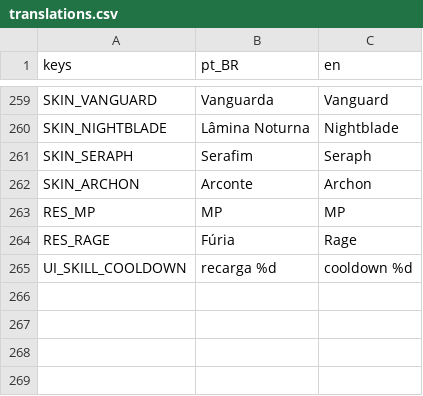
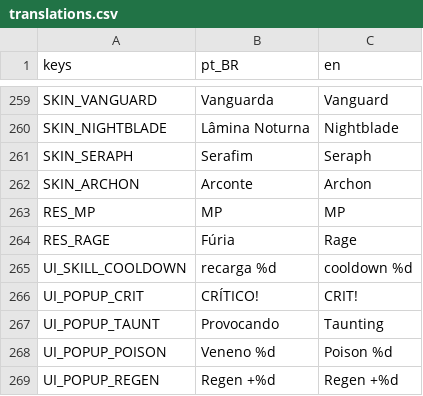
Before and after one commit to RoxtonRD/dungeon-rpg, a CSV file: i18n/translations.csv, drawn as a sheet; only a part is shown, gaps mark what is left out; the diff names each change by its address in the sheet, - before the commit and + after, or states it on an @@ line.

```diff
--- a/i18n/translations.csv
+++ b/i18n/translations.csv
+row 266: UI_POPUP_CRIT | CRÍTICO! | CRIT!
+row 267: UI_POPUP_TAUNT | Provocando | Taunting
+row 268: UI_POPUP_POISON | Veneno %d | Poison %d
+row 269: UI_POPUP_REGEN | Regen +%d | Regen +%d
```
Also changed, not shown: 6 other files.
